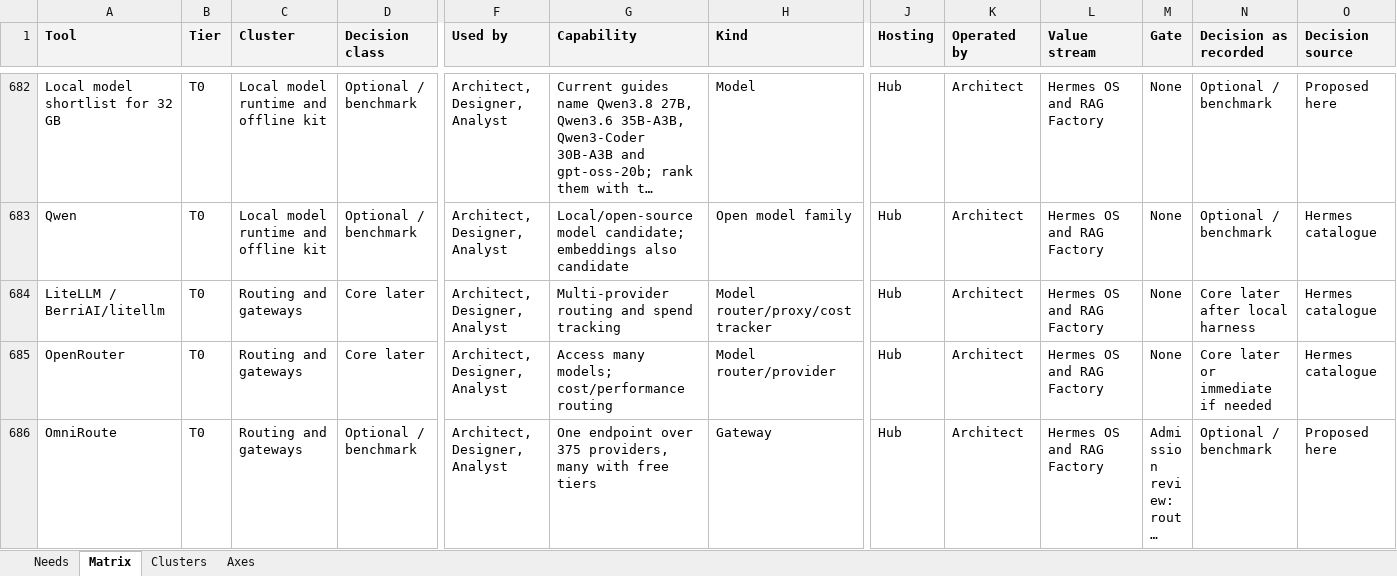
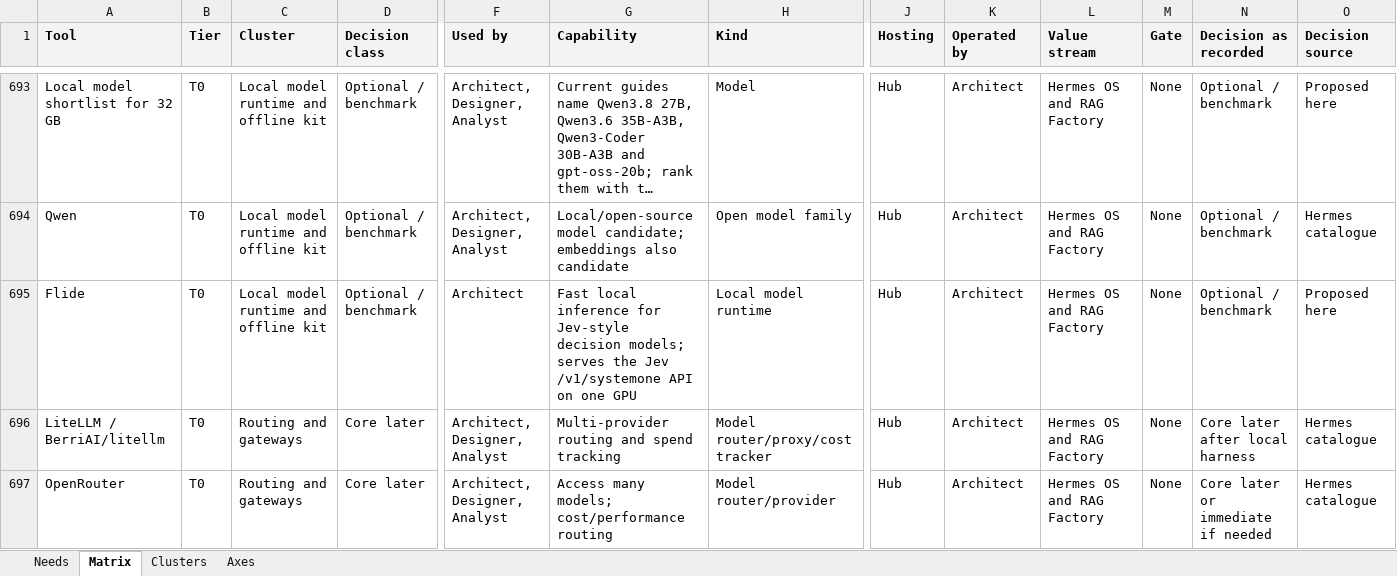
Before and after one commit to JozsefKiss90/roadmap, an Excel workbook: Hermes OS tool matrix.xlsx, sheet Matrix, drawn as a sheet; only a part is shown, gaps mark what is left out; the shorter side is filled out with more unchanged rows; long unchanged cells end in …; values as stored, in another font and other column widths than the file's, no borders; rows hold the shown columns only; the diff covers the shown part only; the diff names each change by its address in the sheet, - before the commit and + after, or states it on an @@ line.

```diff
--- a/Hermes OS tool matrix.xlsx (sheet Matrix)
+++ b/Hermes OS tool matrix.xlsx (sheet Matrix)
+row 695: Flide | T0 | Local model runtime and offline kit | Optional / benchmark | Architect | Fast local inference for Jev-style decision models; serves the Jev /v1/systemone API on one GPU | Local model runtime | Hub | Architect | Hermes OS and RAG Factory | None | Optional / benchmark | Proposed here
```
Also changed, not shown: 13 added rows elsewhere in this sheet, sheet Clusters, sheet Needs, 7 other files.
